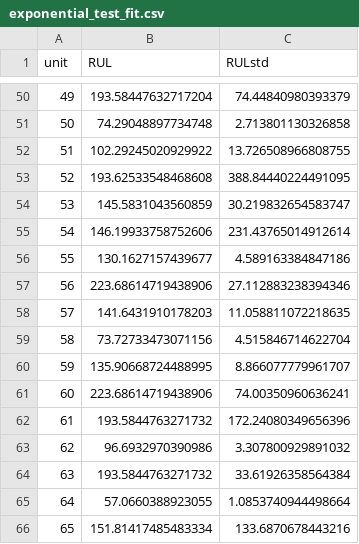
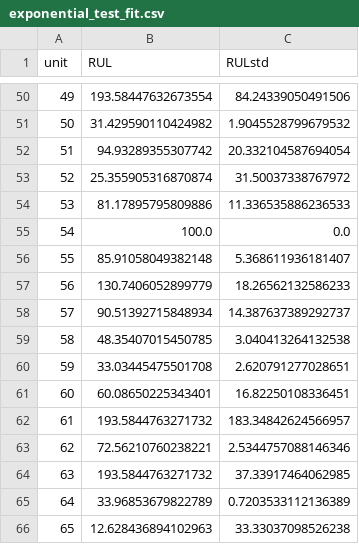
Before and after one commit to daveraees/Predicting_Remaining_Useful_Life_Time-Turbofan_Engines, a CSV file: models/exponential_test_fit.csv, drawn as a sheet; only a part is shown, gaps mark what is left out; the diff covers the shown part only.

```diff
--- a/models/exponential_test_fit.csv
+++ b/models/exponential_test_fit.csv
@@ -50,17 +50,17 @@ unit,RUL,RULstd
-49,193.58447632717204,74.44840980393379
-50,74.29048897734748,2.713801130326858
-51,102.29245020929922,13.726508966808755
-52,193.62533548468608,388.84440224491095
-53,145.5831043560859,30.219832654583747
-54,146.19933758752606,231.43765014912614
-55,130.1627157439677,4.589163384847186
-56,223.68614719438906,27.112883238394346
-57,141.6431910178203,11.058811072218635
-58,73.72733473071156,4.515846714622704
-59,135.90668724488995,8.866077779961707
-60,223.68614719438906,74.00350960636241
-61,193.5844763271732,172.24080349656396
-62,96.6932970390986,3.307800929891032
-63,193.5844763271732,33.61926358564384
-64,57.0660388923055,1.0853740944498664
-65,151.81417485483334,133.6870678443216
+49,193.58447632673554,84.24339050491506
+50,31.429590110424982,1.9045528799679532
+51,94.93289355307742,20.332104587694054
+52,25.355905316870874,31.50037338767972
+53,81.17895795809886,11.336535886236533
+54,100.0,0.0
+55,85.91058049382148,5.368611936181407
+56,130.7406052899779,18.26562132586233
+57,90.51392715848934,14.387637389292737
+58,48.35407015450785,3.040413264132538
+59,33.03445475501708,2.620791277028651
+60,60.08650225343401,16.82250108336451
+61,193.5844763271732,183.34842624566957
+62,72.56210760238221,2.5344757088146346
+63,193.5844763271732,37.33917464062985
+64,33.96853679822789,0.7203533112136389
+65,12.628436894102963,33.33037098526238
```
Also changed, not shown: 165 edited cells elsewhere in this file, models/exponential_test_fit_FD003.csv, 8 other files.
